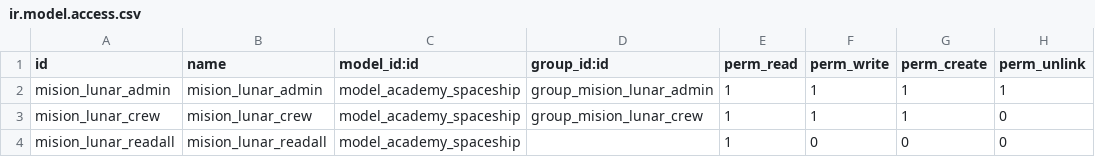
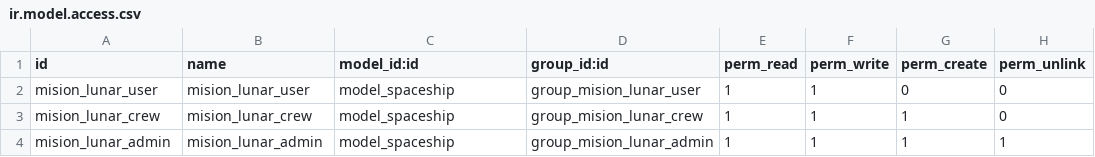
Before and after one commit to Indasoge-SpA/dev-training, a CSV file: mision_lunar/security/ir.model.access.csv, drawn as a sheet.

```diff
--- a/mision_lunar/security/ir.model.access.csv
+++ b/mision_lunar/security/ir.model.access.csv
@@ -1,4 +1,4 @@
 id,name,model_id:id,group_id:id,perm_read,perm_write,perm_create,perm_unlink
-mision_lunar_admin,mision_lunar_admin,model_academy_spaceship,group_mision_lunar_admin,1,1,1,1
-mision_lunar_crew, mision_lunar_crew,model_academy_spaceship,group_mision_lunar_crew,1,1,1,0
-mision_lunar_readall,mision_lunar_readall,model_academy_spaceship,,1,0,0,0
+mision_lunar_user,mision_lunar_user,model_spaceship,group_mision_lunar_user,1,1,0,0
+mision_lunar_crew,mision_lunar_crew,model_spaceship,group_mision_lunar_crew,1,1,1,0
+mision_lunar_admin,mision_lunar_admin,model_spaceship,group_mision_lunar_admin,1,1,1,1
```
Also changed, not shown: 6 other files.
